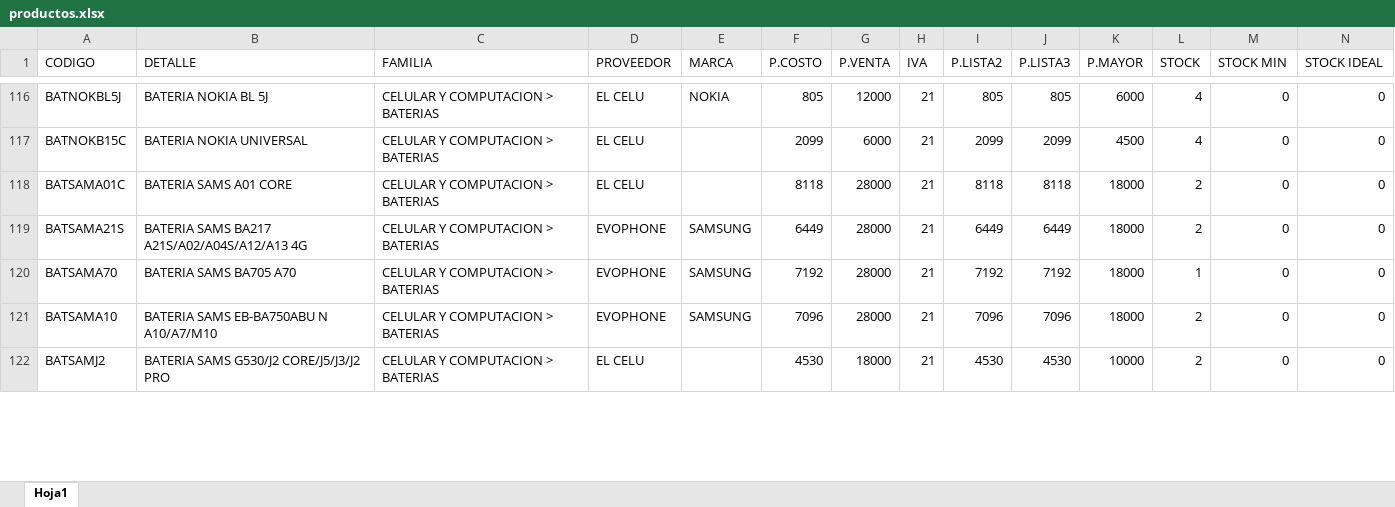
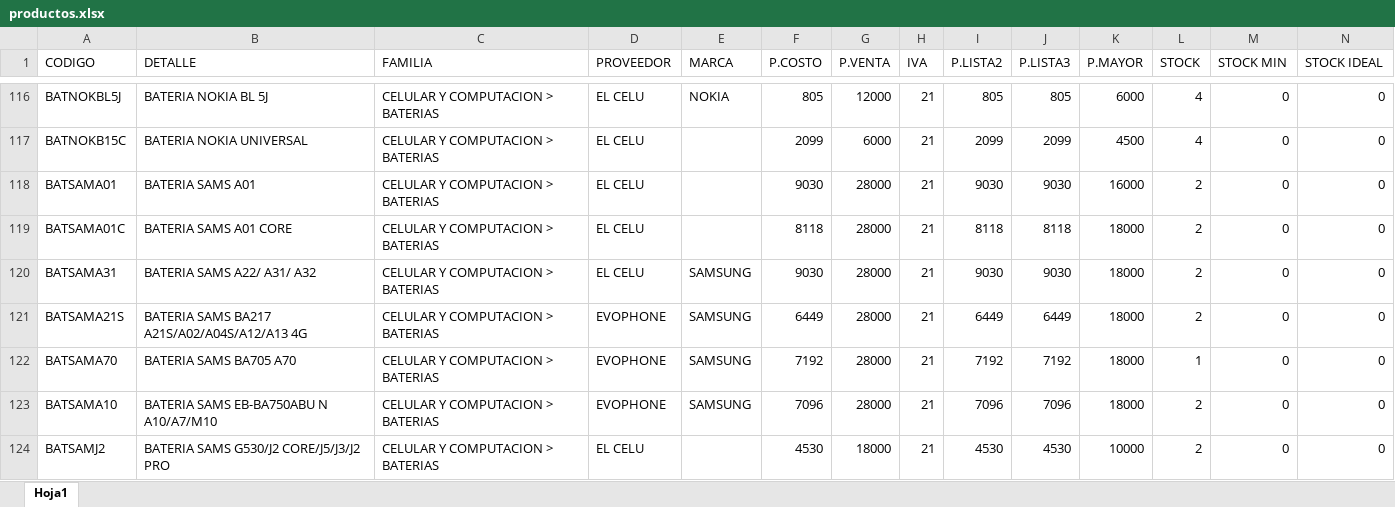
Before and after one commit to matias95ap/novacenter, an Excel workbook: tienda/productos.xlsx, sheet Hoja1, drawn as a sheet; only a part is shown, gaps mark what is left out; values as stored, in another font and other column widths than the file's, no borders; the diff covers the shown part only; the diff names each change by its address in the sheet, - before the commit and + after, or states it on an @@ line.

Commit message:
Actualizar productos.xlsx e imagenes

```diff
--- a/tienda/productos.xlsx (sheet Hoja1)
+++ b/tienda/productos.xlsx (sheet Hoja1)
+row 118: BATSAMA01 | BATERIA SAMS A01 | CELULAR Y COMPUTACION > BATERIAS | EL CELU |  | 9030 | 28000 | 21 | 9030 | 9030 | 16000 | 2 | 0 | 0
+row 120: BATSAMA31 | BATERIA SAMS A22/ A31/ A32 | CELULAR Y COMPUTACION > BATERIAS | EL CELU | SAMSUNG | 9030 | 28000 | 21 | 9030 | 9030 | 18000 | 2 | 0 | 0
```
Also changed, not shown: 3 added rows, 2 removed rows and 74 edited cells elsewhere in this sheet.
